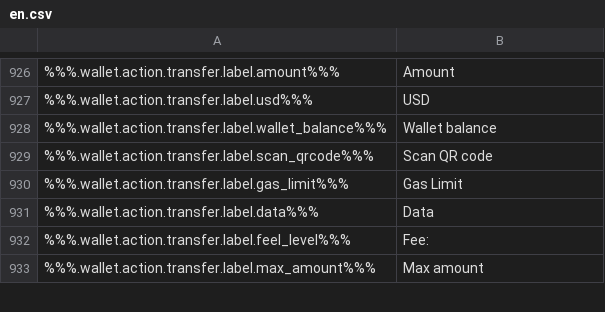
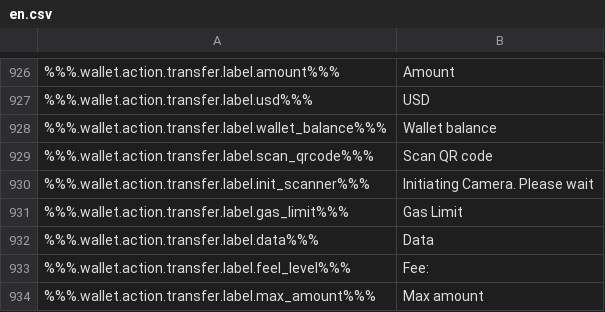
Before and after one commit to ninjadotorg/handshake-i18n, a CSV file: store/en.csv, drawn as a sheet; only a part is shown, gaps mark what is left out; the diff names each change by its address in the sheet, - before the commit and + after, or states it on an @@ line.

```diff
--- a/store/en.csv
+++ b/store/en.csv
+row 930: %%%.wallet.action.transfer.label.init_scanner%%% | Initiating Camera. Please wait
```
Also changed, not shown: 2 other files.
